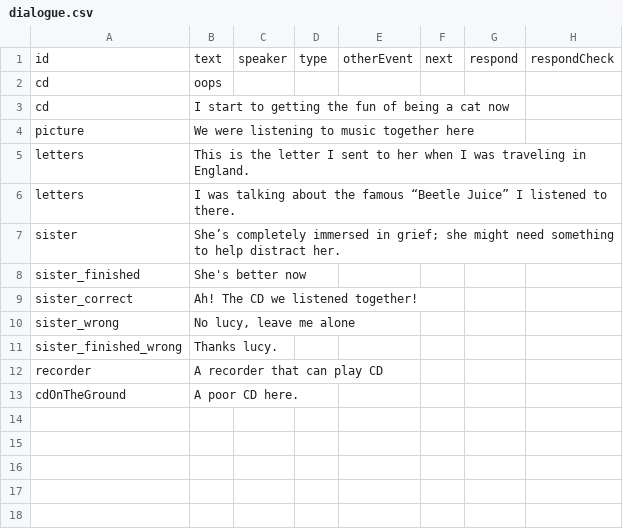
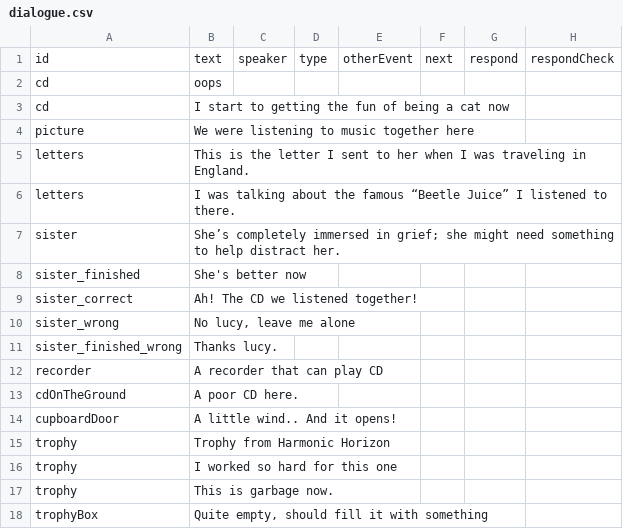
Before and after one commit to shshwdr/KeepMovingForward, a CSV file: Assets/Resources/csv/dialogue.csv, drawn as a sheet.

```diff
--- a/Assets/Resources/csv/dialogue.csv
+++ b/Assets/Resources/csv/dialogue.csv
@@ -13 +13,6 @@ recorder,A recorder that can play CD,,,,,,
 cdOnTheGround,A poor CD here.,,,,,,
+cupboardDoor,A little wind.. And it opens!,,,,,,
+trophy,Trophy from Harmonic Horizon,,,,,,
+trophy,I worked so hard for this one,,,,,,
+trophy,This is garbage now.,,,,,,
+trophyBox,"Quite empty, should fill it with something",,,,,,
```
Also changed, not shown: 14 other files.
